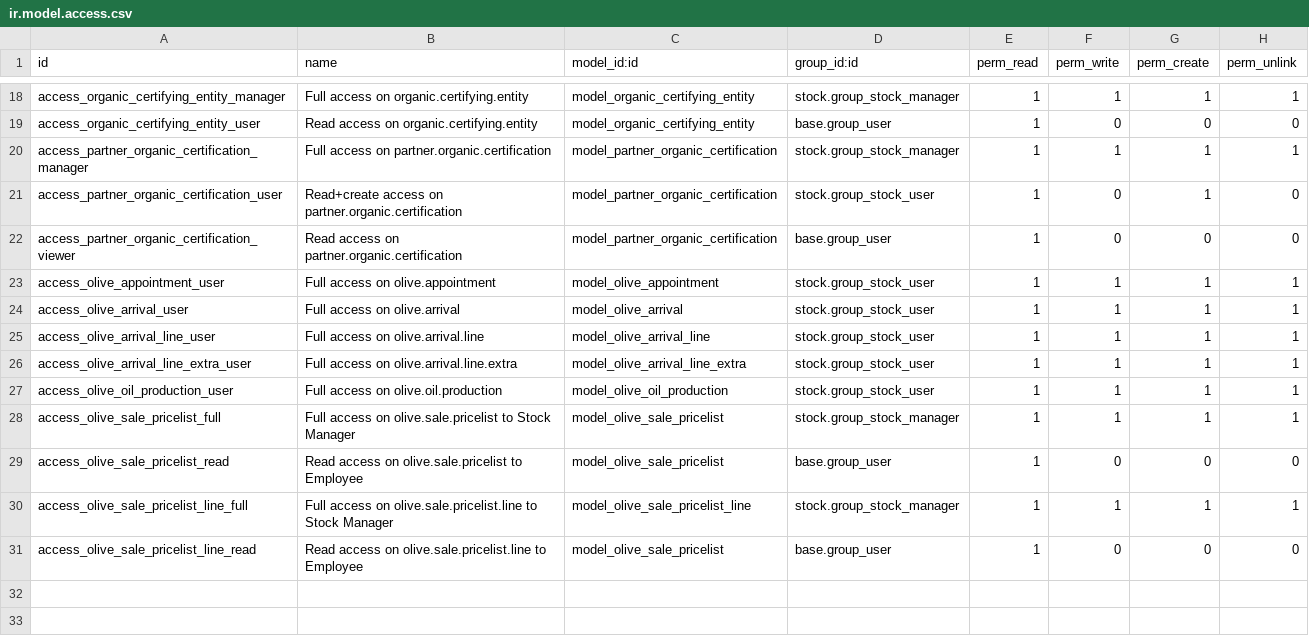
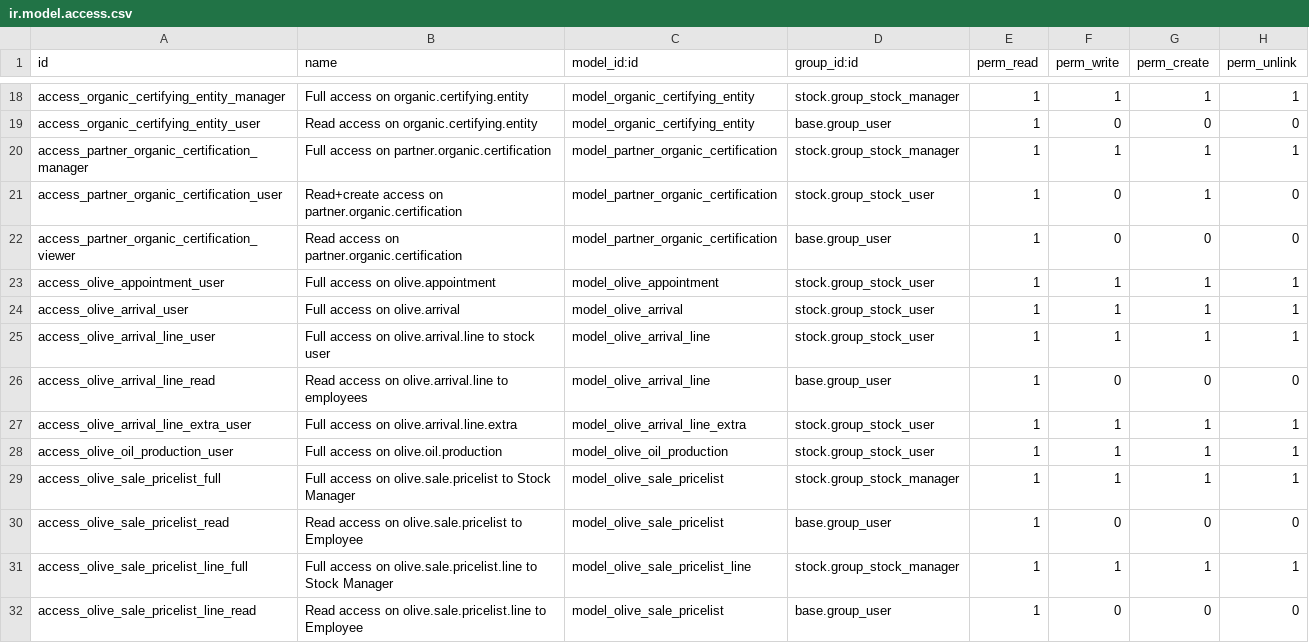
Before and after one commit to akretion/vertical-olive-mill, a CSV file: olive_mill/security/ir.model.access.csv, drawn as a sheet; only a part is shown, gaps mark what is left out.

```diff
--- a/olive_mill/security/ir.model.access.csv
+++ b/olive_mill/security/ir.model.access.csv
@@ -24,3 +24,4 @@ access_olive_appointment_user,Full access on olive.appointment,model_olive_appoi
 access_olive_arrival_user,Full access on olive.arrival,model_olive_arrival,stock.group_stock_user,1,1,1,1
-access_olive_arrival_line_user,Full access on olive.arrival.line,model_olive_arrival_line,stock.group_stock_user,1,1,1,1
+access_olive_arrival_line_user,Full access on olive.arrival.line to stock user,model_olive_arrival_line,stock.group_stock_user,1,1,1,1
+access_olive_arrival_line_read,Read access on olive.arrival.line to employees,model_olive_arrival_line,base.group_user,1,0,0,0
 access_olive_arrival_line_extra_user,Full access on olive.arrival.line.extra,model_olive_arrival_line_extra,stock.group_stock_user,1,1,1,1
```
